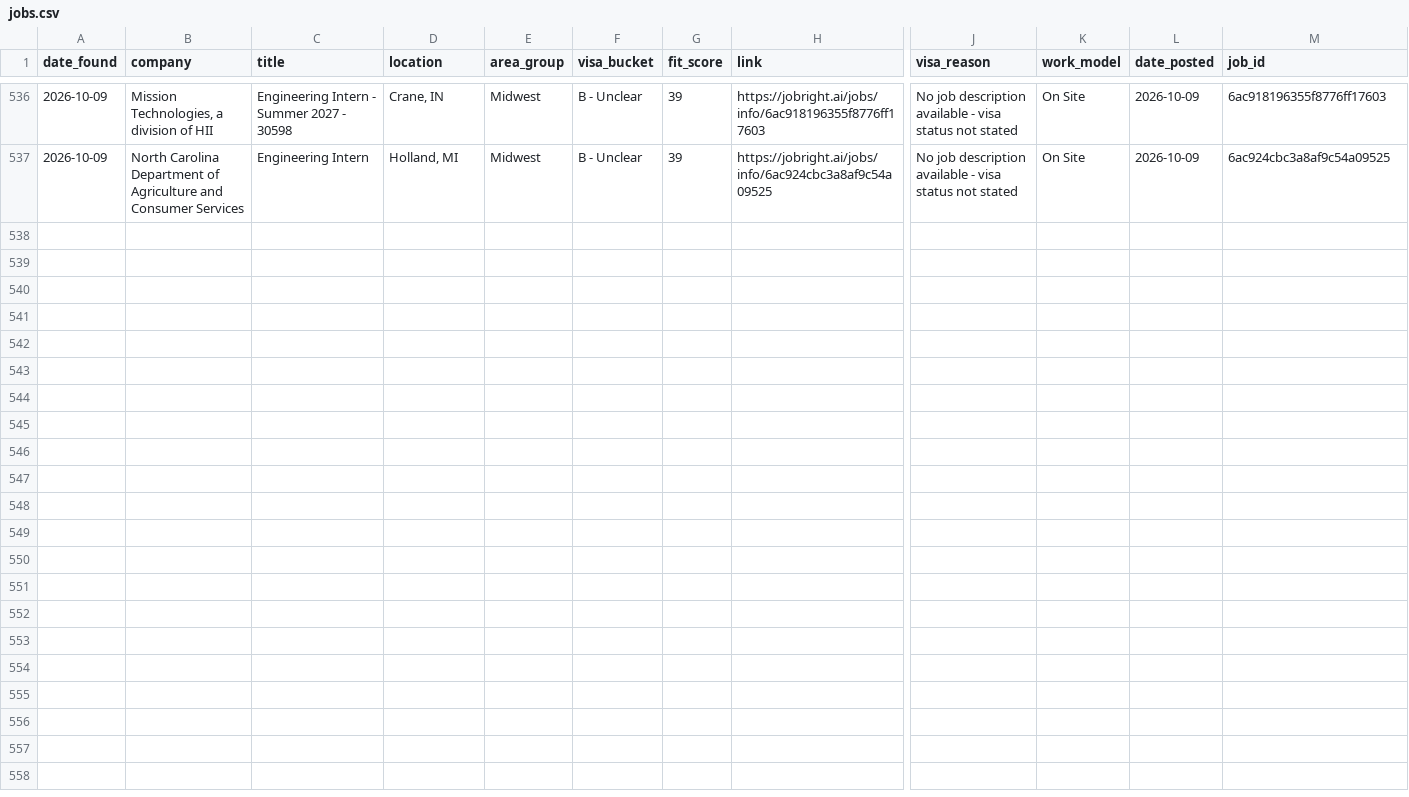
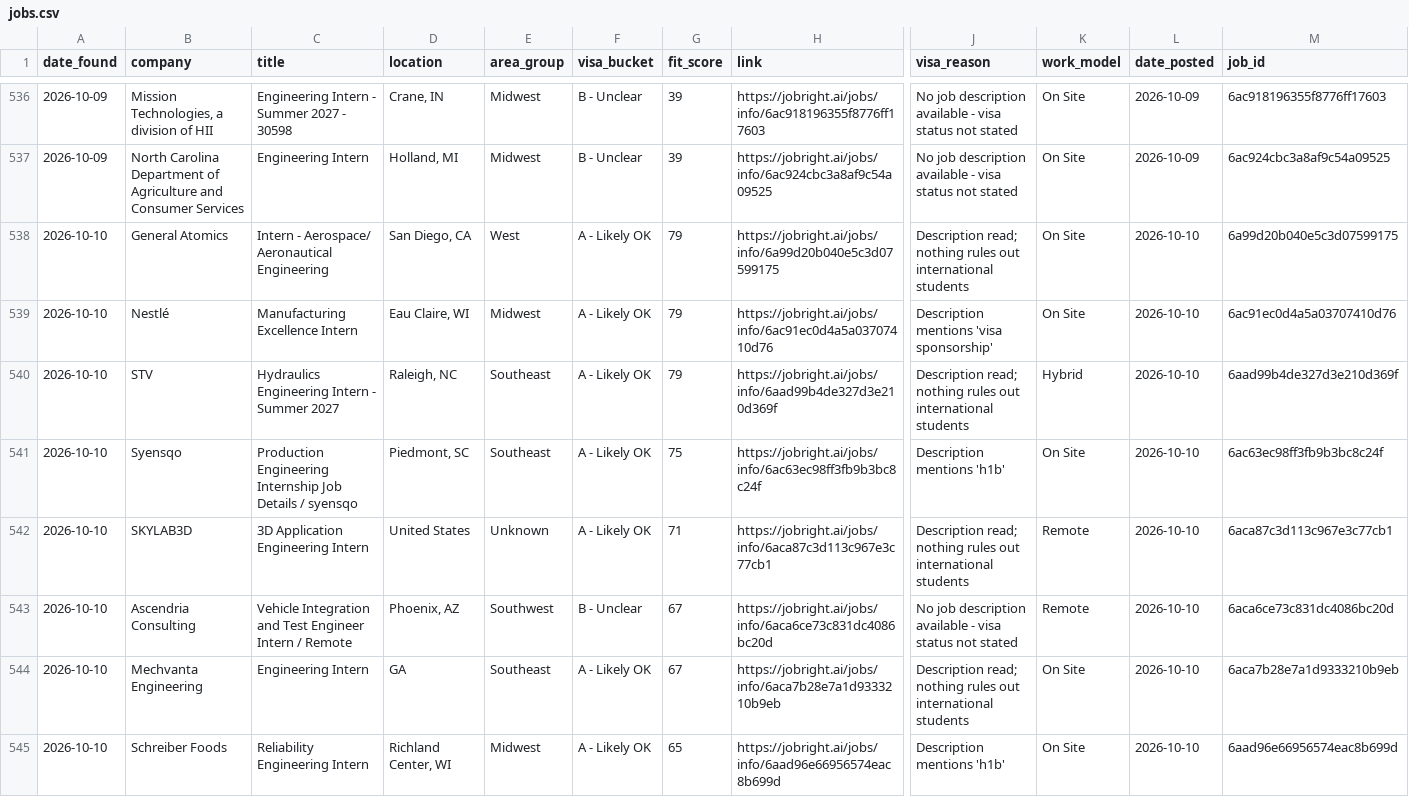
Before and after one commit to council-cmd/2026-Engineer-Internship, a CSV file: internship-digest/data/jobs.csv, drawn as a sheet; only a part is shown, gaps mark what is left out; rows hold the shown columns only; the diff covers the shown part only; the diff names each change by its address in the sheet, - before the commit and + after, or states it on an @@ line.

```diff
--- a/internship-digest/data/jobs.csv
+++ b/internship-digest/data/jobs.csv
+row 538: 2026-10-10 | General Atomics | Intern - Aerospace/ Aeronautical Engineering | San Diego, CA | West | A - Likely OK | 79 | https://jobright.ai/jobs/info/6a99d20b040e5c3d07599175 | Description read; nothing rules out international students | On Site | 2026-10-10 | 6a99d20b040e5c3d07599175
+row 539: 2026-10-10 | Nestlé | Manufacturing Excellence Intern | Eau Claire, WI | Midwest | A - Likely OK | 79 | https://jobright.ai/jobs/info/6ac91ec0d4a5a03707410d76 | Description mentions 'visa sponsorship' | On Site | 2026-10-10 | 6ac91ec0d4a5a03707410d76
+row 540: 2026-10-10 | STV | Hydraulics Engineering Intern - Summer 2027 | Raleigh, NC | Southeast | A - Likely OK | 79 | https://jobright.ai/jobs/info/6aad99b4de327d3e210d369f | Description read; nothing rules out international students | Hybrid | 2026-10-10 | 6aad99b4de327d3e210d369f
+row 541: 2026-10-10 | Syensqo | Production Engineering Internship Job Details / syensqo | Piedmont, SC | Southeast | A - Likely OK | 75 | https://jobright.ai/jobs/info/6ac63ec98ff3fb9b3bc8c24f | Description mentions 'h1b' | On Site | 2026-10-10 | 6ac63ec98ff3fb9b3bc8c24f
+row 542: 2026-10-10 | SKYLAB3D | 3D Application Engineering Intern | United States | Unknown | A - Likely OK | 71 | https://jobright.ai/jobs/info/6aca87c3d113c967e3c77cb1 | Description read; nothing rules out international students | Remote | 2026-10-10 | 6aca87c3d113c967e3c77cb1
+row 543: 2026-10-10 | Ascendria Consulting | Vehicle Integration and Test Engineer Intern / Remote | Phoenix, AZ | Southwest | B - Unclear | 67 | https://jobright.ai/jobs/info/6aca6ce73c831dc4086bc20d | No job description available - visa status not stated | Remote | 2026-10-10 | 6aca6ce73c831dc4086bc20d
+row 544: 2026-10-10 | Mechvanta Engineering | Engineering Intern | GA | Southeast | A - Likely OK | 67 | https://jobright.ai/jobs/info/6aca7b28e7a1d9333210b9eb | Description read; nothing rules out international students | On Site | 2026-10-10 | 6aca7b28e7a1d9333210b9eb
+row 545: 2026-10-10 | Schreiber Foods | Reliability Engineering Intern | Richland Center, WI | Midwest | A - Likely OK | 65 | https://jobright.ai/jobs/info/6aad96e66956574eac8b699d | Description mentions 'h1b' | On Site | 2026-10-10 | 6aad96e66956574eac8b699d
```
Also changed, not shown: 8 added rows elsewhere in this file, 2 other files.
